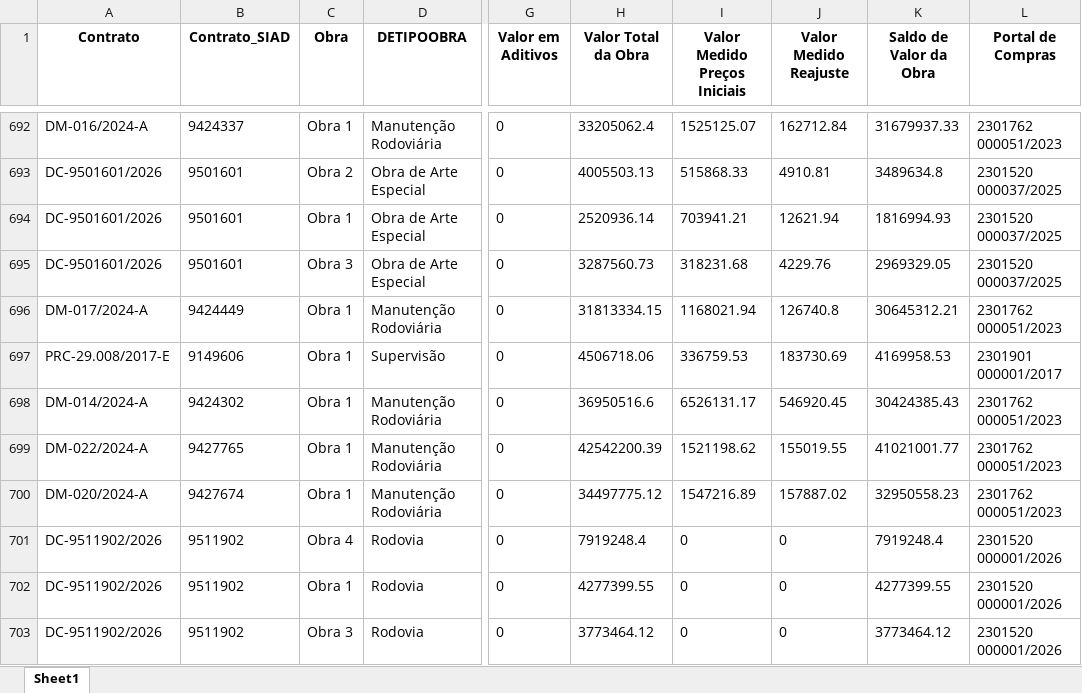
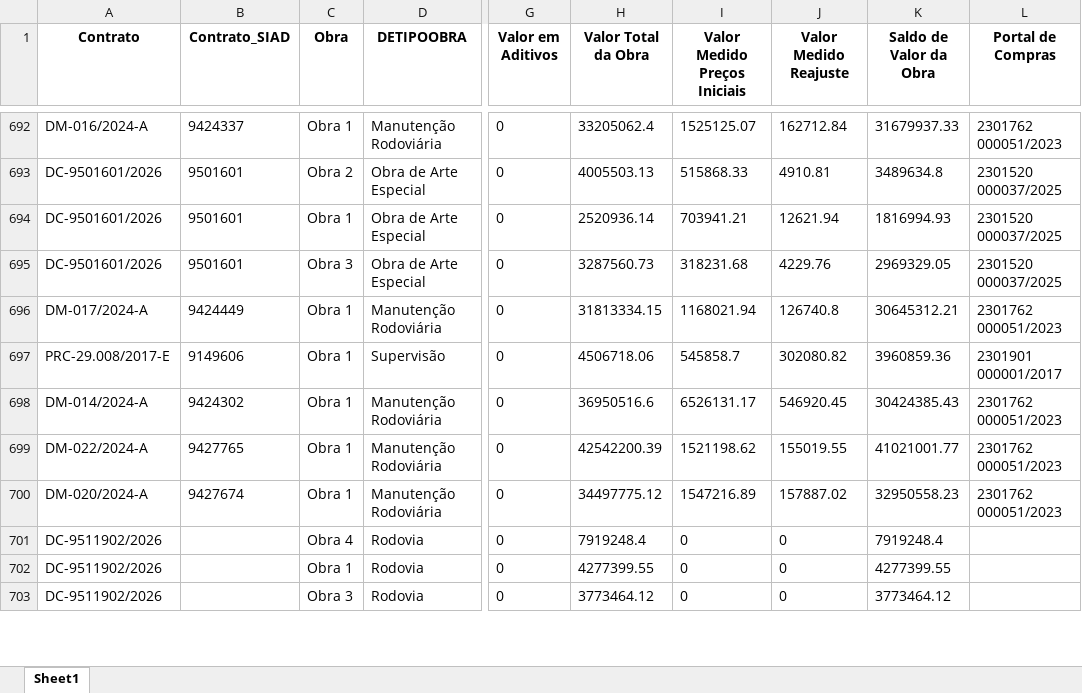
Before and after one commit to transparencia-mg/obras, an Excel workbook: upload/obra.xlsx, sheet Sheet1, drawn as a sheet; only a part is shown, gaps mark what is left out; values as stored, in another font and other column widths than the file's, no borders; the diff covers the shown part only; the diff names each change by its address in the sheet, - before the commit and + after, or states it on an @@ line.

```diff
--- a/upload/obra.xlsx (sheet Sheet1)
+++ b/upload/obra.xlsx (sheet Sheet1)
-I697 (Valor Medido Preços Iniciais): 336759.53
+I697 (Valor Medido Preços Iniciais): 545858.7
-J697 (Valor Medido Reajuste): 183730.69
+J697 (Valor Medido Reajuste): 302080.82
-K697 (Saldo de Valor da Obra): 4169958.53
+K697 (Saldo de Valor da Obra): 3960859.36
-B701:B703 (Contrato_SIAD): 9511902
+B701:B703 (Contrato_SIAD): (empty)
-L701:L703 (Portal de Compras): 2301520 000001/2026
+L701:L703 (Portal de Compras): (empty)
```
Also changed, not shown: 7 added rows and 69 edited cells elsewhere in this sheet, upload/contratos.xlsx, upload/coordenadas.xlsx, 6 other files.
